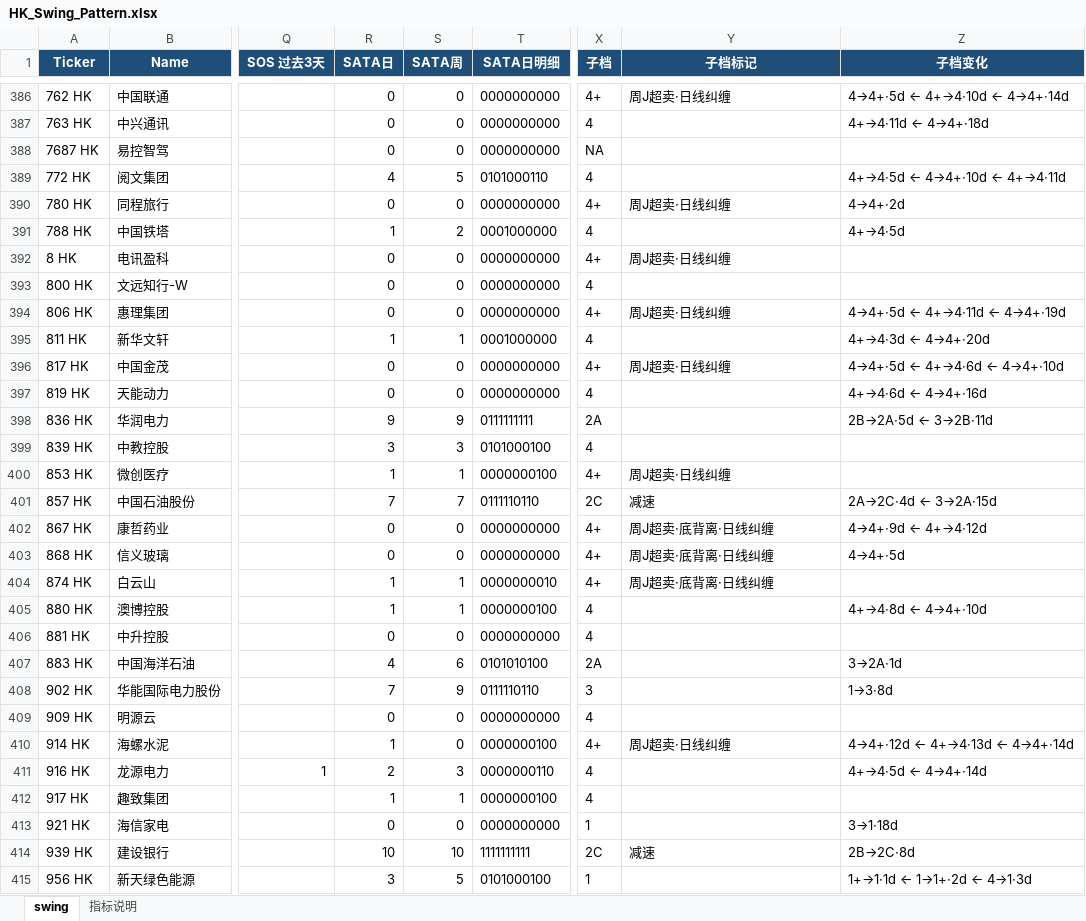
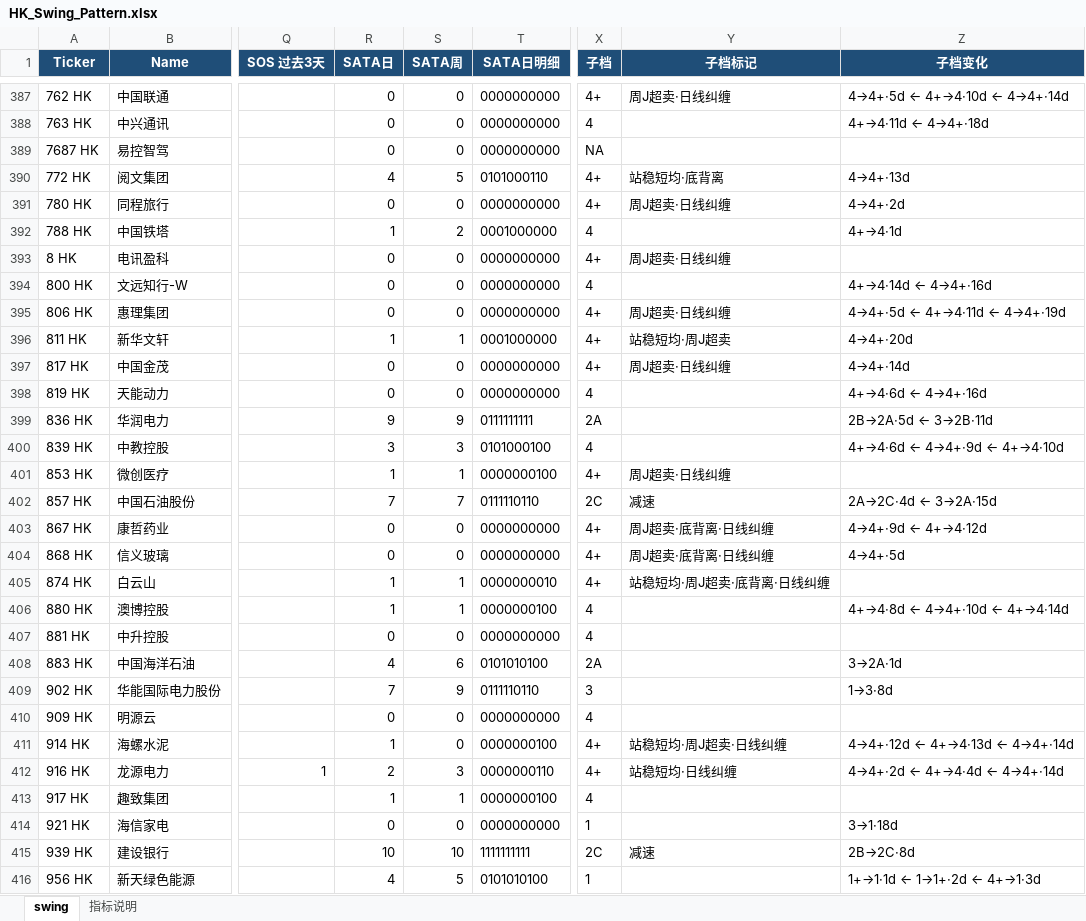
Before and after one commit to jibom/swing-pattern, an Excel workbook: HK_Swing_Pattern.xlsx, sheet swing, drawn as a sheet; only a part is shown, gaps mark what is left out; values as stored, in another font and other column widths than the file's, no borders; addresses are those after the commit; the diff covers the shown part only; the diff names each change by its address in the sheet, - before the commit and + after, or states it on an @@ line.

```diff
--- a/HK_Swing_Pattern.xlsx (sheet swing)
+++ b/HK_Swing_Pattern.xlsx (sheet swing)
-X390 (子档): 4
+X390 (子档): 4+
-Y390 (子档标记): (empty)
+Y390 (子档标记): 站稳短均·底背离
-Z390 (子档变化): 4+→4·5d ← 4→4+·10d ← 4+→4·11d
+Z390 (子档变化): 4→4+·13d
-Z392 (子档变化): 4+→4·5d
+Z392 (子档变化): 4+→4·1d
-Z394 (子档变化): (empty)
+Z394 (子档变化): 4+→4·14d ← 4→4+·16d
-X396 (子档): 4
+X396 (子档): 4+
-Y396 (子档标记): (empty)
+Y396 (子档标记): 站稳短均·周J超卖
-Z396 (子档变化): 4+→4·3d ← 4→4+·20d
+Z396 (子档变化): 4→4+·20d
-Z397 (子档变化): 4→4+·5d ← 4+→4·6d ← 4→4+·10d
+Z397 (子档变化): 4→4+·14d
-Z400 (子档变化): (empty)
+Z400 (子档变化): 4+→4·6d ← 4→4+·9d ← 4+→4·10d
-Y405 (子档标记): 周J超卖·底背离·日线纠缠
+Y405 (子档标记): 站稳短均·周J超卖·底背离·日线纠缠
-Z406 (子档变化): 4+→4·8d ← 4→4+·10d
+Z406 (子档变化): 4+→4·8d ← 4→4+·10d ← 4+→4·14d
-Y411 (子档标记): 周J超卖·日线纠缠
+Y411 (子档标记): 站稳短均·周J超卖·日线纠缠
-X412 (子档): 4
+X412 (子档): 4+
-Y412 (子档标记): (empty)
+Y412 (子档标记): 站稳短均·日线纠缠
-Z412 (子档变化): 4+→4·5d ← 4→4+·14d
+Z412 (子档变化): 4→4+·2d ← 4+→4·4d ← 4→4+·14d
-R416 (SATA日): 3
+R416 (SATA日): 4
-T416 (SATA日明细): 0101000100
+T416 (SATA日明细): 0101010100
-Z416 (子档变化): 1+→1·1d ← 1→1+·2d ← 4→1·3d
+Z416 (子档变化): 1+→1·1d ← 1→1+·2d ← 4+→1·3d
```
Also changed, not shown: 2 added rows, 2 removed rows and 454 edited cells elsewhere in this sheet, sheet 指标说明, A_Swing_Pattern.xlsx, ETF_Swing_Pattern.xlsx, 1 other file.
